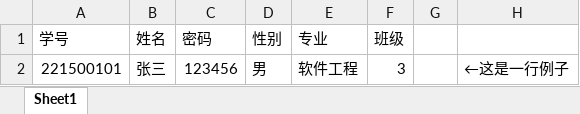
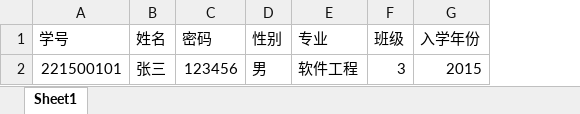
Before and after one commit to Sean-Zheng/ExaminationManagement, an Excel workbook: ExaminationManagement/Resources/Templates/学生信息模板.xlsx, sheet Sheet1, drawn as a sheet; values as stored, in another font and other column widths than the file's, no borders; removed rows and columns are numbered as before the commit, all else as after; the diff names each change by its address in the sheet, - before the commit and + after, or states it on an @@ line.

Commit message:
添加并修改 数据库 excel 模板类

```diff
--- a/ExaminationManagement/Resources/Templates/学生信息模板.xlsx (sheet Sheet1)
+++ b/ExaminationManagement/Resources/Templates/学生信息模板.xlsx (sheet Sheet1)
-column G, empty
-column H, row 2: ←这是一行例子
+column G (入学年份), row 2: 2015
```
Also changed, not shown: 9 other files.
